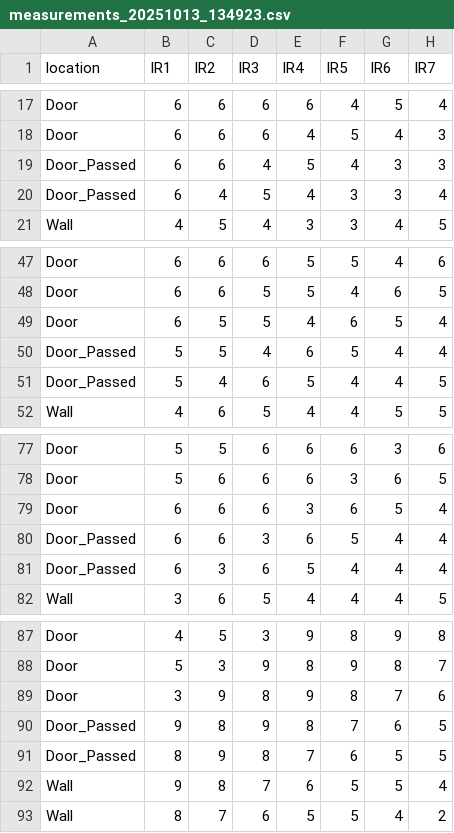
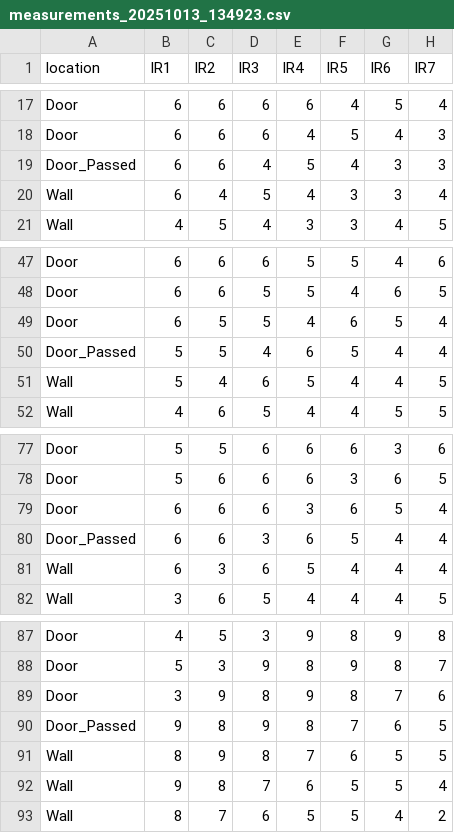
Before and after one commit to ggmeiner22/Doorway-Detection-Robot, a CSV file: data/measurements_20251013_134923.csv, drawn as a sheet; only a part is shown, gaps mark what is left out; the diff names each change by its address in the sheet, - before the commit and + after, or states it on an @@ line.

Commit message:
Added back off behavior to prediction and removed double labeling of door_passed from data

```diff
--- a/data/measurements_20251013_134923.csv
+++ b/data/measurements_20251013_134923.csv
-A20 (location): Door_Passed
+A20 (location): Wall
-A51 (location): Door_Passed
+A51 (location): Wall
-A81 (location): Door_Passed
+A81 (location): Wall
-A91 (location): Door_Passed
+A91 (location): Wall
```
Also changed, not shown: data/measurements_20251013_134358.csv, data/measurements_20251013_140527.csv, 8 other files.
